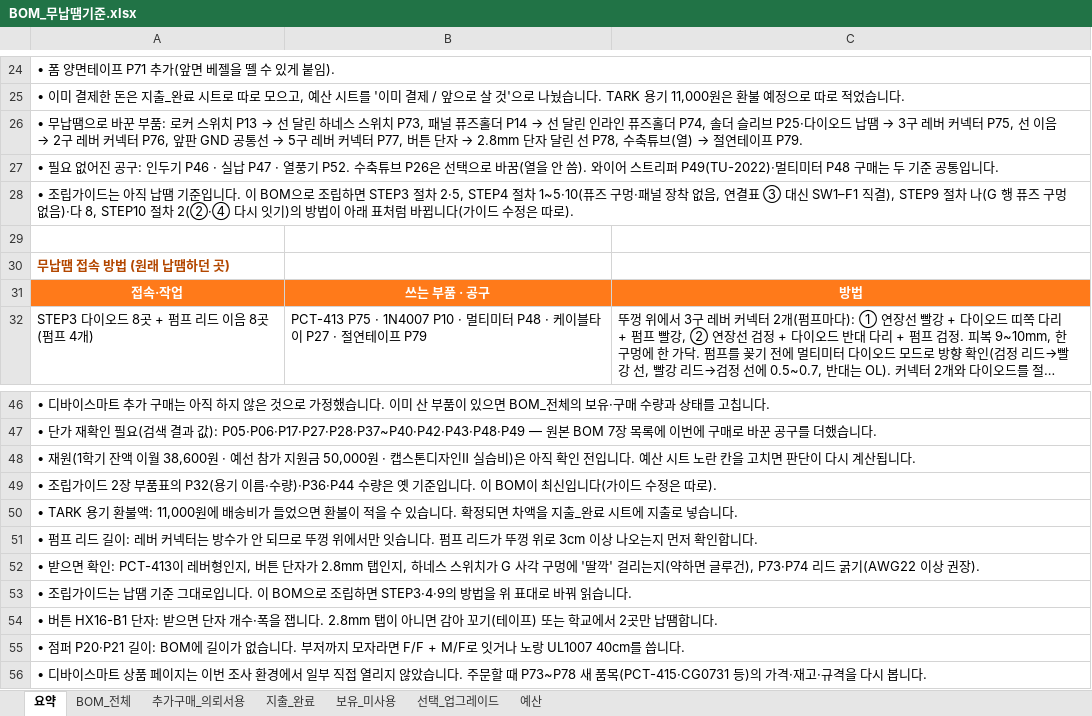
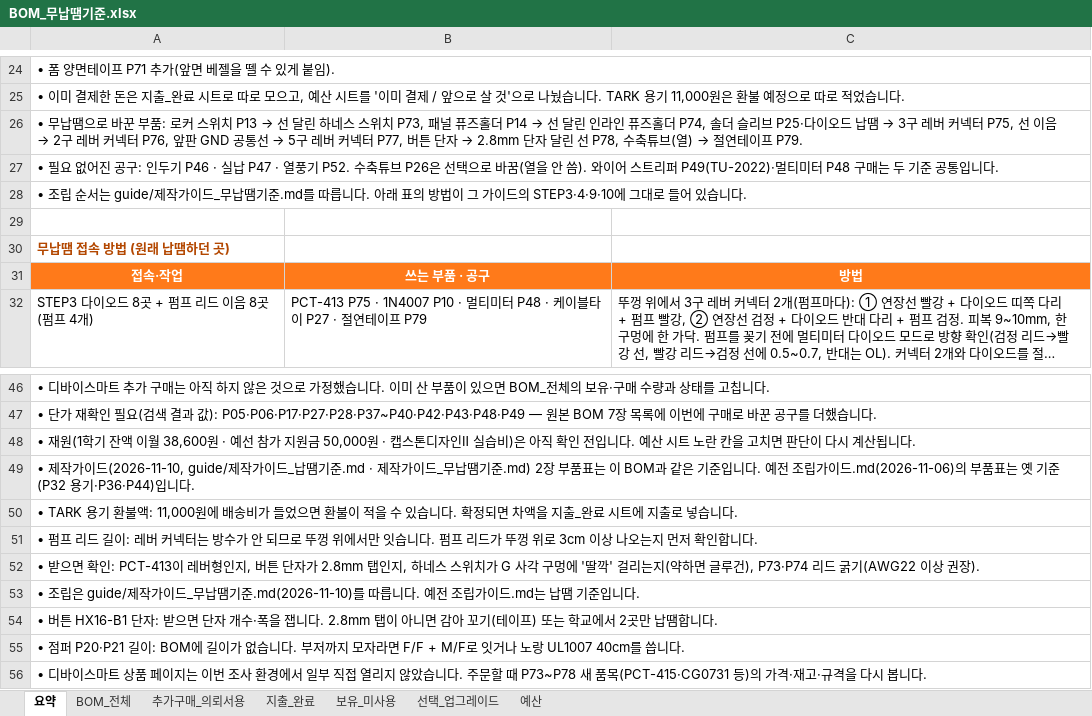
Before and after one commit to paperji/smart-bartender, an Excel workbook: hardware/BOM_무납땜기준.xlsx, sheet 요약, drawn as a sheet; only a part is shown, gaps mark what is left out; long unchanged cells end in …; values as stored, in another font and other column widths than the file's, no borders; the diff names each change by its address in the sheet, - before the commit and + after, or states it on an @@ line.

```diff
--- a/hardware/BOM_무납땜기준.xlsx (sheet 요약)
+++ b/hardware/BOM_무납땜기준.xlsx (sheet 요약)
-A28: • 조립가이드는 아직 납땜 기준입니다. 이 BOM으로 조립하면 STEP3 절차 2·5, STEP4 절차 1~5·10(퓨즈 구멍·패널 장착 없음, 연결표 ③ 대신 SW1–F1 직결), STEP9 절차 나(G 행 퓨즈 구멍 없음)·다 8, STEP10 절차 2(②·④ 다시 잇기)의 방법이 아래 표처럼 바뀝니다(가이드 수정은 따로).
+A28: • 조립 순서는 guide/제작가이드_무납땜기준.md를 따릅니다. 아래 표의 방법이 그 가이드의 STEP3·4·9·10에 그대로 들어 있습니다.
-A49: • 조립가이드 2장 부품표의 P32(용기 이름·수량)·P36·P44 수량은 옛 기준입니다. 이 BOM이 최신입니다(가이드 수정은 따로).
+A49: • 제작가이드(2026-11-10, guide/제작가이드_납땜기준.md · 제작가이드_무납땜기준.md) 2장 부품표는 이 BOM과 같은 기준입니다. 예전 조립가이드.md(2026-11-06)의 부품표는 옛 기준(P32 용기·P36·P44)입니다.
-A53: • 조립가이드는 납땜 기준 그대로입니다. 이 BOM으로 조립하면 STEP3·4·9의 방법을 위 표대로 바꿔 읽습니다.
+A53: • 조립은 guide/제작가이드_무납땜기준.md(2026-11-10)를 따릅니다. 예전 조립가이드.md는 납땜 기준입니다.
```
Also changed, not shown: sheet BOM_전체, sheet 추가구매_의뢰서용, hardware/BOM_납땜기준.xlsx, 26 other files.
